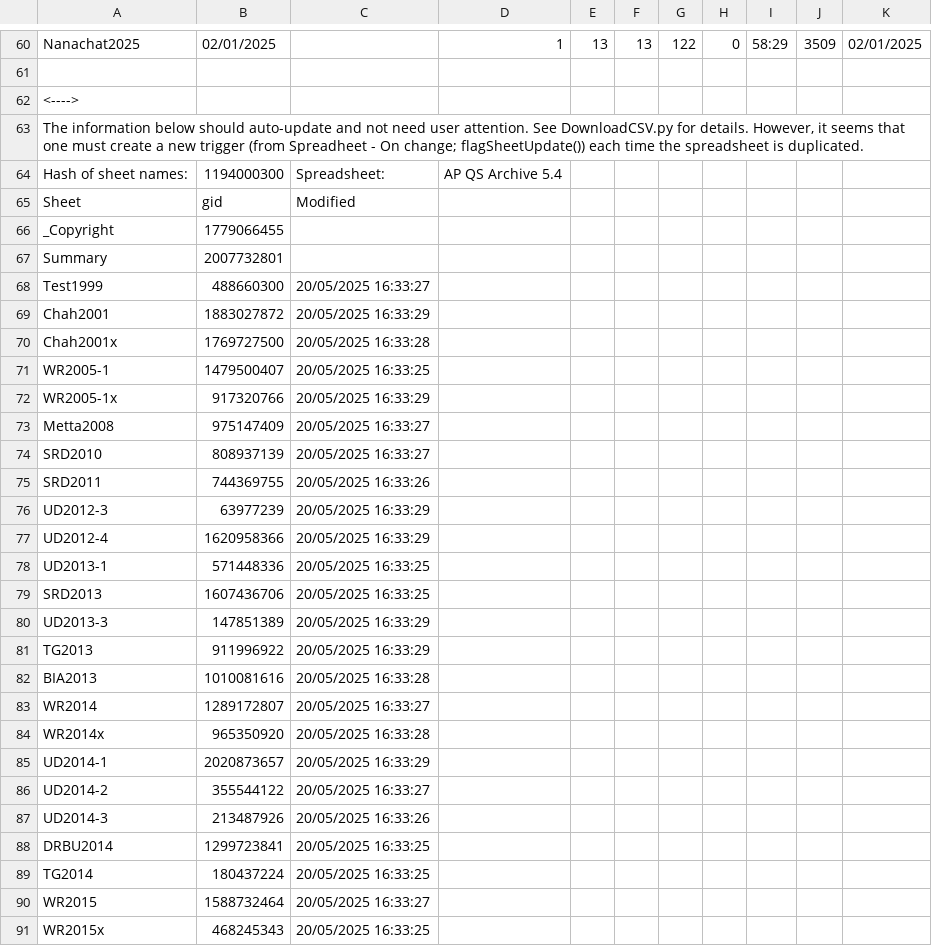
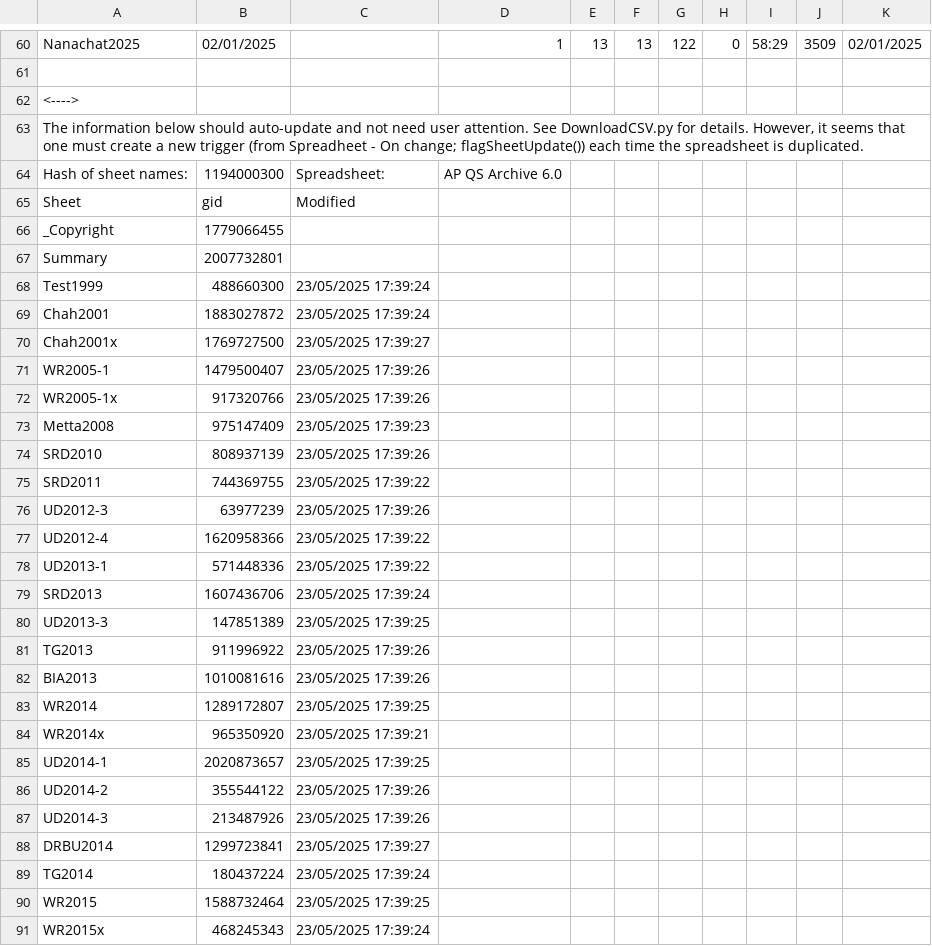
Before and after one commit to Kaccana-Bhikkhu/qs-archive, a CSV file: csv/Summary.csv, drawn as a sheet; only a part is shown, gaps mark what is left out; the diff covers the shown part only.

Commit message:
Switch to spreadsheet version 6.0

```diff
--- a/csv/Summary.csv
+++ b/csv/Summary.csv
@@ -63,3 +63,3 @@ Nanachat2025,02/01/2025,,1,13,13,122,0,58:29,3509,02/01/2025
 "The information below should auto-update and not need user attention. See DownloadCSV.py for details. However, it seems that one must create a new trigger (from Spreadheet - On change; flagSheetUpdate()) each time the spreadsheet is duplicated.",,,,,,,,,,
-Hash of sheet names:,1194000300,Spreadsheet:,AP QS Archive 5.4,,,,,,,
+Hash of sheet names:,1194000300,Spreadsheet:,AP QS Archive 6.0,,,,,,,
 Sheet,gid,Modified,,,,,,,,
@@ -67,25 +67,25 @@ _Copyright,1779066455,,,,,,,,,
 Summary,2007732801,,,,,,,,,
-Test1999,488660300,20/05/2025 16:33:27,,,,,,,,
-Chah2001,1883027872,20/05/2025 16:33:29,,,,,,,,
-Chah2001x,1769727500,20/05/2025 16:33:28,,,,,,,,
-WR2005-1,1479500407,20/05/2025 16:33:25,,,,,,,,
-WR2005-1x,917320766,20/05/2025 16:33:29,,,,,,,,
-Metta2008,975147409,20/05/2025 16:33:27,,,,,,,,
-SRD2010,808937139,20/05/2025 16:33:27,,,,,,,,
-SRD2011,744369755,20/05/2025 16:33:26,,,,,,,,
-UD2012-3,63977239,20/05/2025 16:33:29,,,,,,,,
-UD2012-4,1620958366,20/05/2025 16:33:29,,,,,,,,
-UD2013-1,571448336,20/05/2025 16:33:25,,,,,,,,
-SRD2013,1607436706,20/05/2025 16:33:25,,,,,,,,
-UD2013-3,147851389,20/05/2025 16:33:29,,,,,,,,
-TG2013,911996922,20/05/2025 16:33:29,,,,,,,,
-BIA2013,1010081616,20/05/2025 16:33:28,,,,,,,,
-WR2014,1289172807,20/05/2025 16:33:27,,,,,,,,
-WR2014x,965350920,20/05/2025 16:33:28,,,,,,,,
-UD2014-1,2020873657,20/05/2025 16:33:29,,,,,,,,
-UD2014-2,355544122,20/05/2025 16:33:27,,,,,,,,
-UD2014-3,213487926,20/05/2025 16:33:26,,,,,,,,
-DRBU2014,1299723841,20/05/2025 16:33:25,,,,,,,,
-TG2014,180437224,20/05/2025 16:33:25,,,,,,,,
-WR2015,1588732464,20/05/2025 16:33:27,,,,,,,,
-WR2015x,468245343,20/05/2025 16:33:25,,,,,,,,
+Test1999,488660300,23/05/2025 17:39:24,,,,,,,,
+Chah2001,1883027872,23/05/2025 17:39:24,,,,,,,,
+Chah2001x,1769727500,23/05/2025 17:39:27,,,,,,,,
+WR2005-1,1479500407,23/05/2025 17:39:26,,,,,,,,
+WR2005-1x,917320766,23/05/2025 17:39:26,,,,,,,,
+Metta2008,975147409,23/05/2025 17:39:23,,,,,,,,
+SRD2010,808937139,23/05/2025 17:39:26,,,,,,,,
+SRD2011,744369755,23/05/2025 17:39:22,,,,,,,,
+UD2012-3,63977239,23/05/2025 17:39:26,,,,,,,,
+UD2012-4,1620958366,23/05/2025 17:39:22,,,,,,,,
+UD2013-1,571448336,23/05/2025 17:39:22,,,,,,,,
+SRD2013,1607436706,23/05/2025 17:39:24,,,,,,,,
+UD2013-3,147851389,23/05/2025 17:39:25,,,,,,,,
+TG2013,911996922,23/05/2025 17:39:26,,,,,,,,
+BIA2013,1010081616,23/05/2025 17:39:26,,,,,,,,
+WR2014,1289172807,23/05/2025 17:39:25,,,,,,,,
+WR2014x,965350920,23/05/2025 17:39:21,,,,,,,,
+UD2014-1,2020873657,23/05/2025 17:39:25,,,,,,,,
+UD2014-2,355544122,23/05/2025 17:39:26,,,,,,,,
+UD2014-3,213487926,23/05/2025 17:39:26,,,,,,,,
+DRBU2014,1299723841,23/05/2025 17:39:27,,,,,,,,
+TG2014,180437224,23/05/2025 17:39:24,,,,,,,,
+WR2015,1588732464,23/05/2025 17:39:25,,,,,,,,
+WR2015x,468245343,23/05/2025 17:39:24,,,,,,,,
```
Also changed, not shown: 57 edited cells elsewhere in this file, 2 other files.
